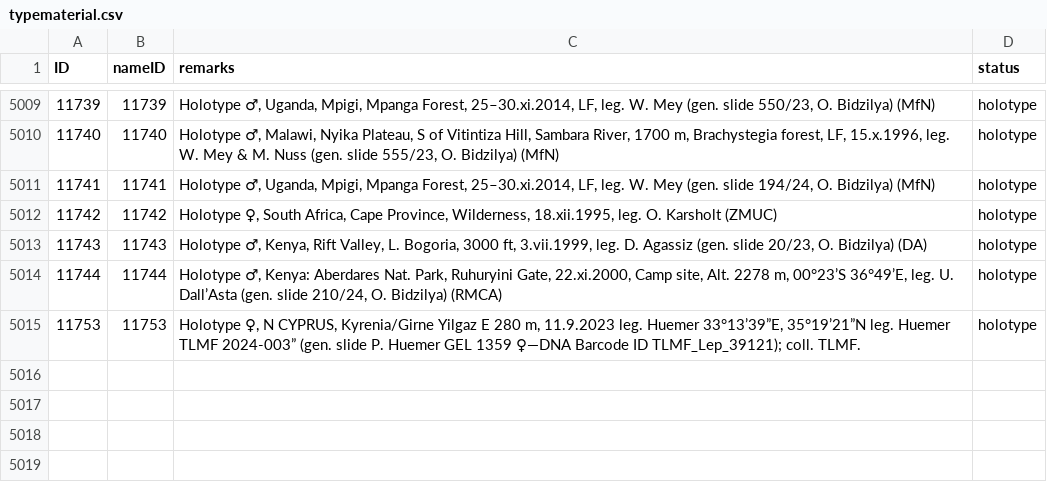
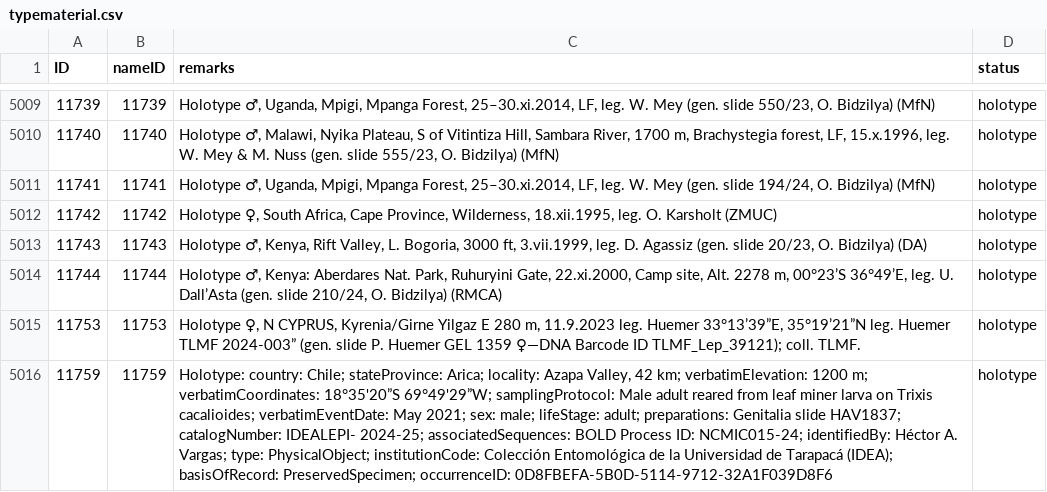
Before and after one commit to dhobern/Gelechiidae, a CSV file: coldp/data/typematerial.csv, drawn as a sheet; only a part is shown, gaps mark what is left out; the diff names each change by its address in the sheet, - before the commit and + after, or states it on an @@ line.

Commit message:
Keiferia azapaensis

```diff
--- a/coldp/data/typematerial.csv
+++ b/coldp/data/typematerial.csv
+row 5016: 11759 | 11759 | Holotype: country: Chile; stateProvince: Arica; locality: Azapa Valley, 42 km; verbatimElevation: 1200 m; verbatimCoordinates: 18°35'20”S 69°49'29”W; samplingProtocol: Male adult reared from leaf miner larva on Trixis cacalioides; verbatimEventDate: May 2021; sex: male; lifeStage: adult; preparations: Genitalia slide HAV1837; catalogNumber: IDEALEPI- 2024-25; associatedSequences: BOLD Process ID: NCMIC015-24; identifiedBy: Héctor A. Vargas; type: PhysicalObject; institutionCode: Colección Entomológica de la Universidad de Tarapacá (IDEA); basisOfRecord: PreservedSpecimen; occurrenceID: 0D8FBEFA-5B0D-5114-9712-32A1F039D8F6 | holotype
```
Also changed, not shown: coldp/data/distribution.csv, coldp/data/namereference.csv, 5 other files.
